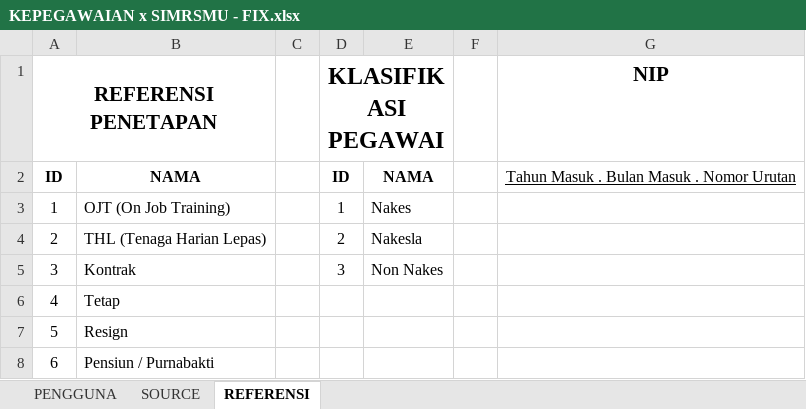
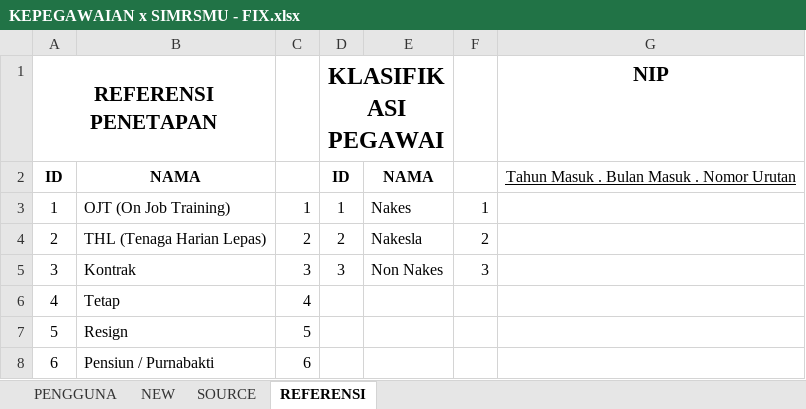
Before and after one commit to crusheda/ermsimrsmu, an Excel workbook: project/kepegawaian/Ekspor Users/KEPEGAWAIAN x SIMRSMU - FIX.xlsx, sheet REFERENSI, drawn as a sheet; values as stored, in another font and other column widths than the file's, no borders; the diff names each change by its address in the sheet, - before the commit and + after, or states it on an @@ line.

```diff
--- a/project/kepegawaian/Ekspor Users/KEPEGAWAIAN x SIMRSMU - FIX.xlsx (sheet REFERENSI)
+++ b/project/kepegawaian/Ekspor Users/KEPEGAWAIAN x SIMRSMU - FIX.xlsx (sheet REFERENSI)
+sheet tab: NEW
-C3: (empty)
+C3: 1
-F3: (empty)
+F3: 1
-C4: (empty)
+C4: 2
-F4: (empty)
+F4: 2
-C5: (empty)
+C5: 3
-F5: (empty)
+F5: 3
-C6: (empty)
+C6: 4
-C7: (empty)
+C7: 5
-C8: (empty)
+C8: 6
```
Also changed, not shown: 1 other file.
